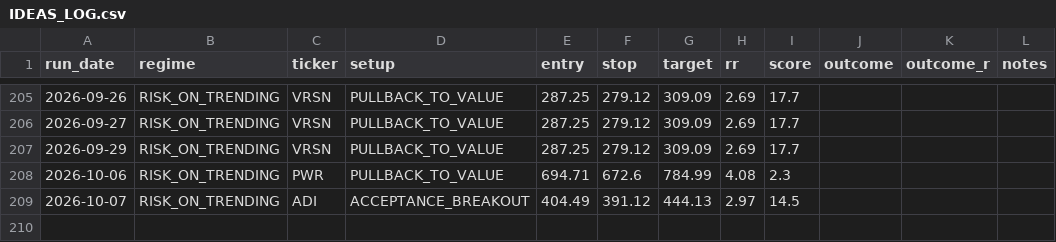
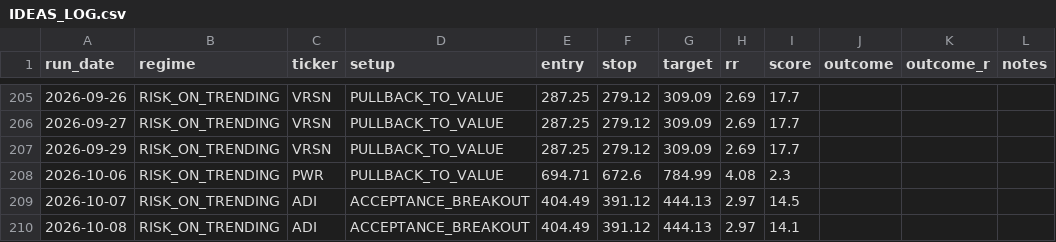
Before and after one commit to winwaytobacco-ai/ideas-engine, a CSV file: output/IDEAS_LOG.csv, drawn as a sheet; only a part is shown, gaps mark what is left out; the diff names each change by its address in the sheet, - before the commit and + after, or states it on an @@ line.

```diff
--- a/output/IDEAS_LOG.csv
+++ b/output/IDEAS_LOG.csv
+row 210: 2026-10-08 | RISK_ON_TRENDING | ADI | ACCEPTANCE_BREAKOUT | 404.49 | 391.12 | 444.13 | 2.97 | 14.1
```
Also changed, not shown: 5 other files.
